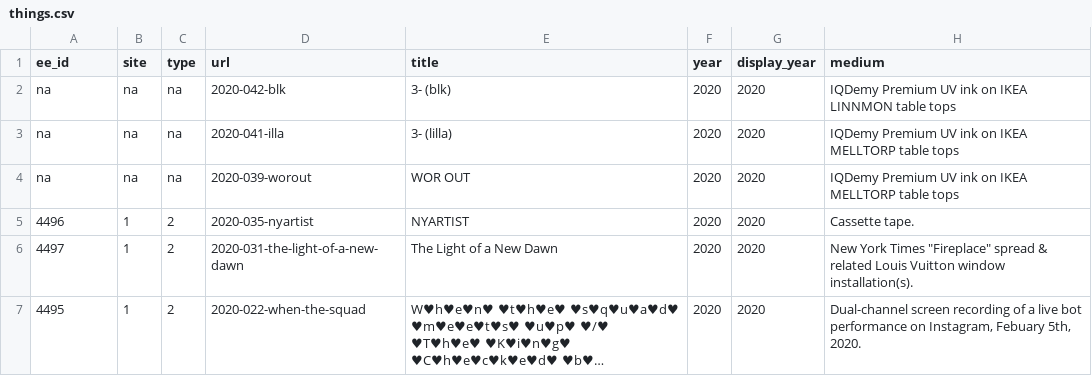
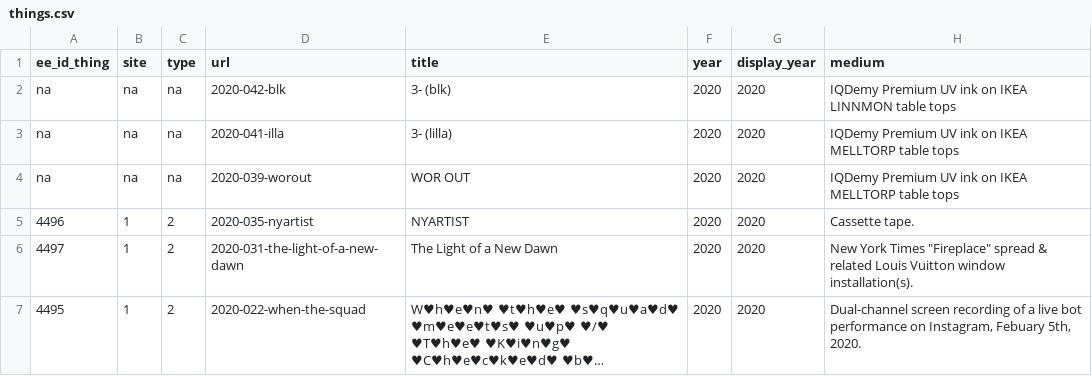
Before and after one commit to coryarcangel/coryarcangel.com, a CSV file: _data/things.csv, drawn as a sheet; only a part is shown; long unchanged cells end in …; the diff names each change by its address in the sheet, - before the commit and + after, or states it on an @@ line.

Commit message:
sync ee headers across all csv
ee_id_show & ee_id_things

```diff
--- a/_data/things.csv
+++ b/_data/things.csv
-A1: ee_id
+A1: ee_id_thing
```
Also changed, not shown: _data/shows.csv, _data/thingsXshows.csv, 1 other file.
